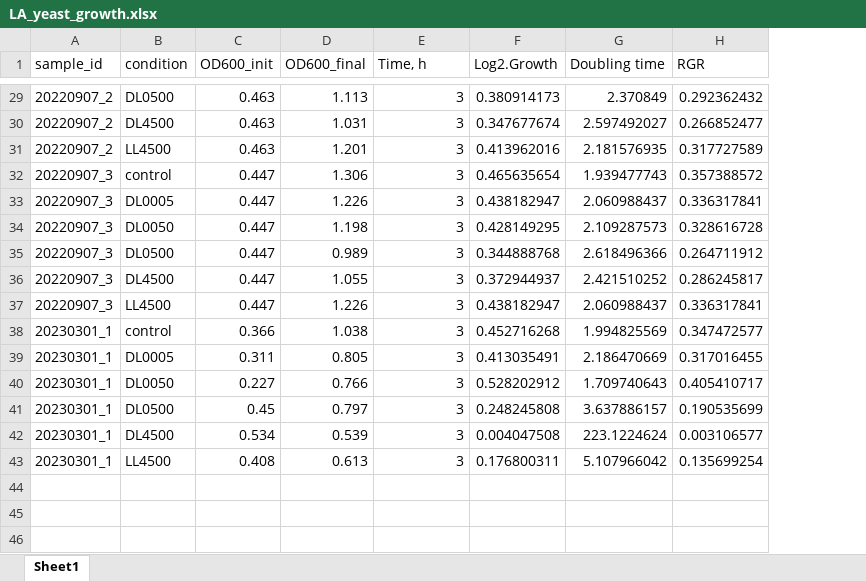
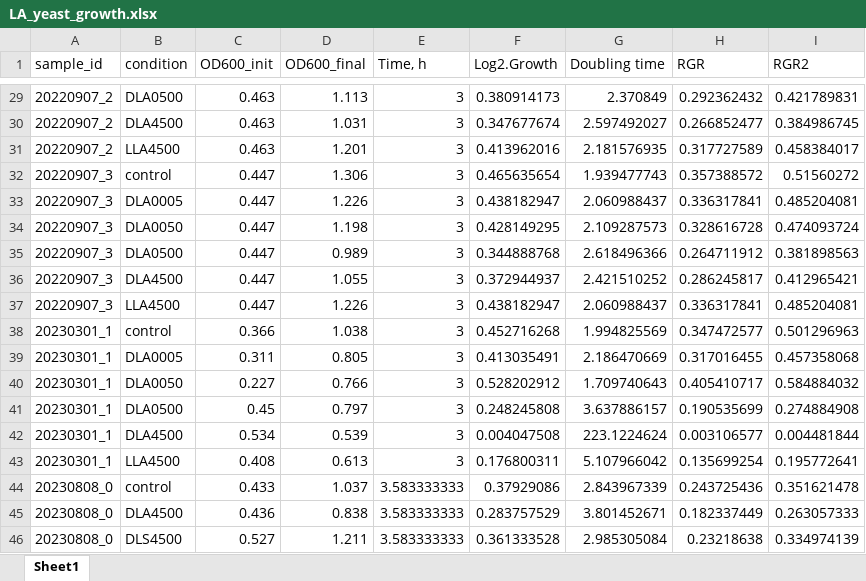
Before and after one commit to drozdovapb/S_cerevisiae_lactate_transcriptome, an Excel workbook: data/LA_yeast_growth.xlsx, sheet Sheet1, drawn as a sheet; only a part is shown, gaps mark what is left out; values as stored, in another font and other column widths than the file's, no borders; the diff covers the shown part only; the diff names each change by its address in the sheet, - before the commit and + after, or states it on an @@ line.

```diff
--- a/data/LA_yeast_growth.xlsx (sheet Sheet1)
+++ b/data/LA_yeast_growth.xlsx (sheet Sheet1)
+column I (RGR2), rows 29-43: 0.421789831 | 0.384986745 | 0.458384017 | 0.51560272 | 0.485204081 | 0.474093724 | 0.381898563 | 0.412965421 | 0.485204081 | 0.501296963 | 0.457358068 | 0.584884032 | 0.274884908 | 0.004481844 | 0.195772641
-B29 (condition): DL0500
+B29 (condition): DLA0500
-B30 (condition): DL4500
+B30 (condition): DLA4500
-B31 (condition): LL4500
+B31 (condition): LLA4500
-B33 (condition): DL0005
+B33 (condition): DLA0005
-B34 (condition): DL0050
+B34 (condition): DLA0050
-B35 (condition): DL0500
+B35 (condition): DLA0500
-B36 (condition): DL4500
+B36 (condition): DLA4500
-B37 (condition): LL4500
+B37 (condition): LLA4500
-B39 (condition): DL0005
+B39 (condition): DLA0005
-B40 (condition): DL0050
+B40 (condition): DLA0050
-B41 (condition): DL0500
+B41 (condition): DLA0500
-B42 (condition): DL4500
+B42 (condition): DLA4500
-B43 (condition): LL4500
+B43 (condition): LLA4500
+row 44: 20230808_0 | control | 0.433 | 1.037 | 3.583333333 | 0.37929086 | 2.843967339 | 0.243725436 | 0.351621478
+row 45: 20230808_0 | DLA4500 | 0.436 | 0.838 | 3.583333333 | 0.283757529 | 3.801452671 | 0.182337449 | 0.263057333
+row 46: 20230808_0 | DLS4500 | 0.527 | 1.211 | 3.583333333 | 0.361333528 | 2.985305084 | 0.23218638 | 0.334974139
```
Also changed, not shown: 22 edited cells elsewhere in this sheet, 2 other files.
